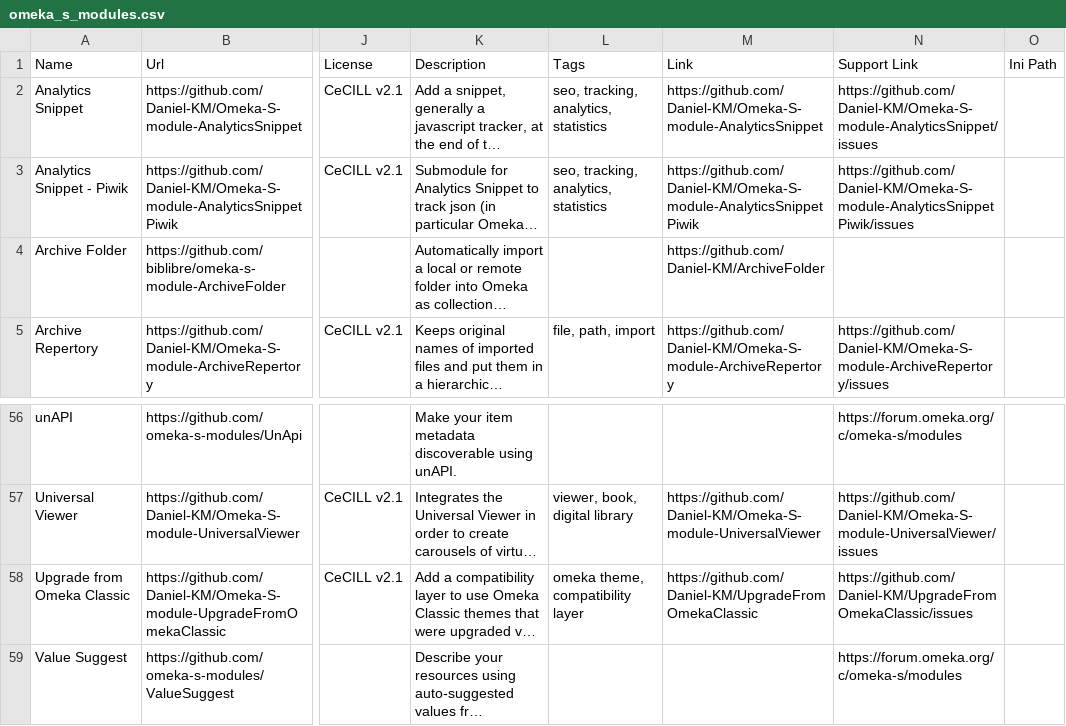
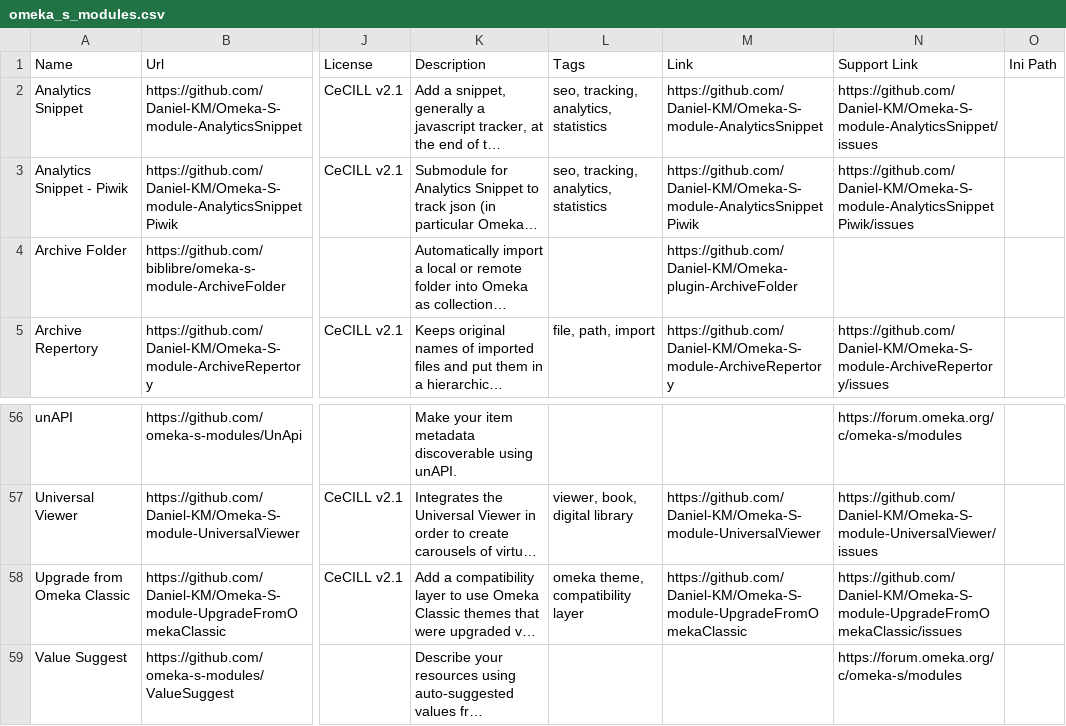
Before and after one commit to Daniel-KM/UpgradeToOmekaS, a CSV file: _data/omeka_s_modules.csv, drawn as a sheet; only a part is shown, gaps mark what is left out; long unchanged cells end in …; the diff names each change by its address in the sheet, - before the commit and + after, or states it on an @@ line.

```diff
--- a/_data/omeka_s_modules.csv
+++ b/_data/omeka_s_modules.csv
-M4 (Link): https://github.com/Daniel-KM/ArchiveFolder
+M4 (Link): https://github.com/Daniel-KM/Omeka-plugin-ArchiveFolder
-M58 (Link): https://github.com/Daniel-KM/UpgradeFromOmekaClassic
+M58 (Link): https://github.com/Daniel-KM/Omeka-S-module-UpgradeFromOmekaClassic
-N58 (Support Link): https://github.com/Daniel-KM/UpgradeFromOmekaClassic/issues
+N58 (Support Link): https://github.com/Daniel-KM/Omeka-S-module-UpgradeFromOmekaClassic/issues
```
Also changed, not shown: _data/omeka_plugins.csv, _data/omeka_themes.csv.
